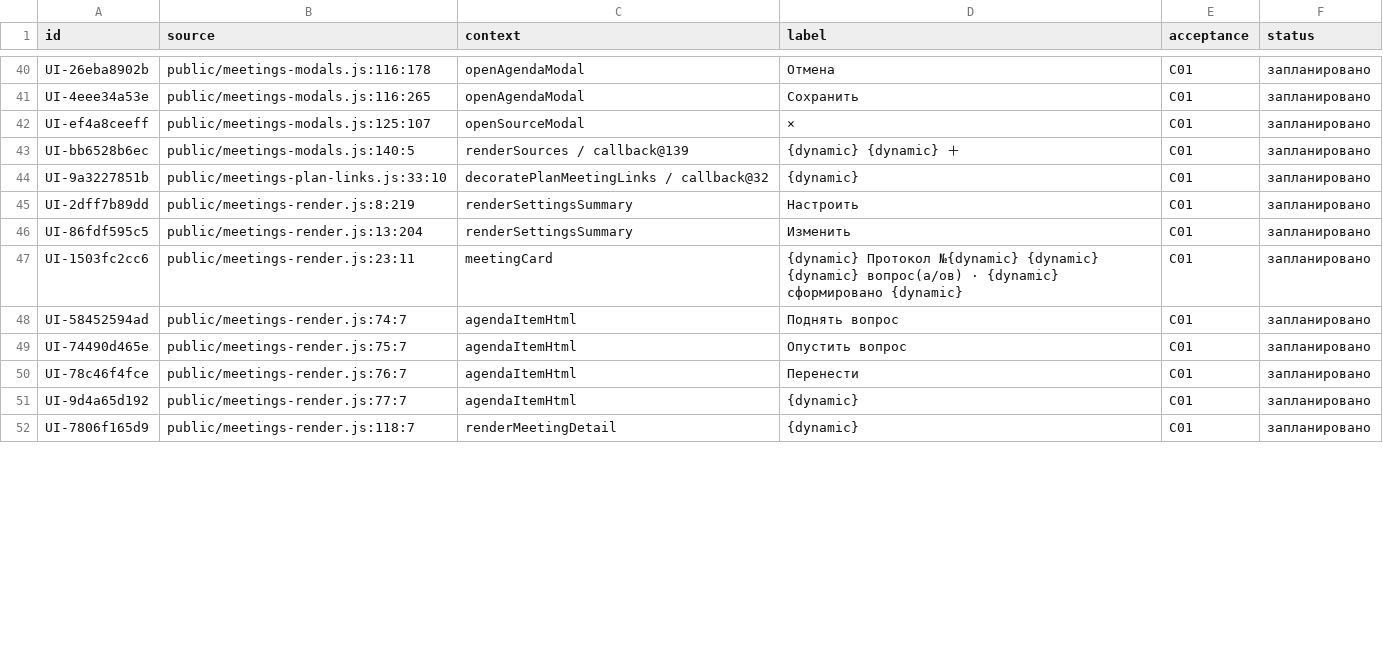
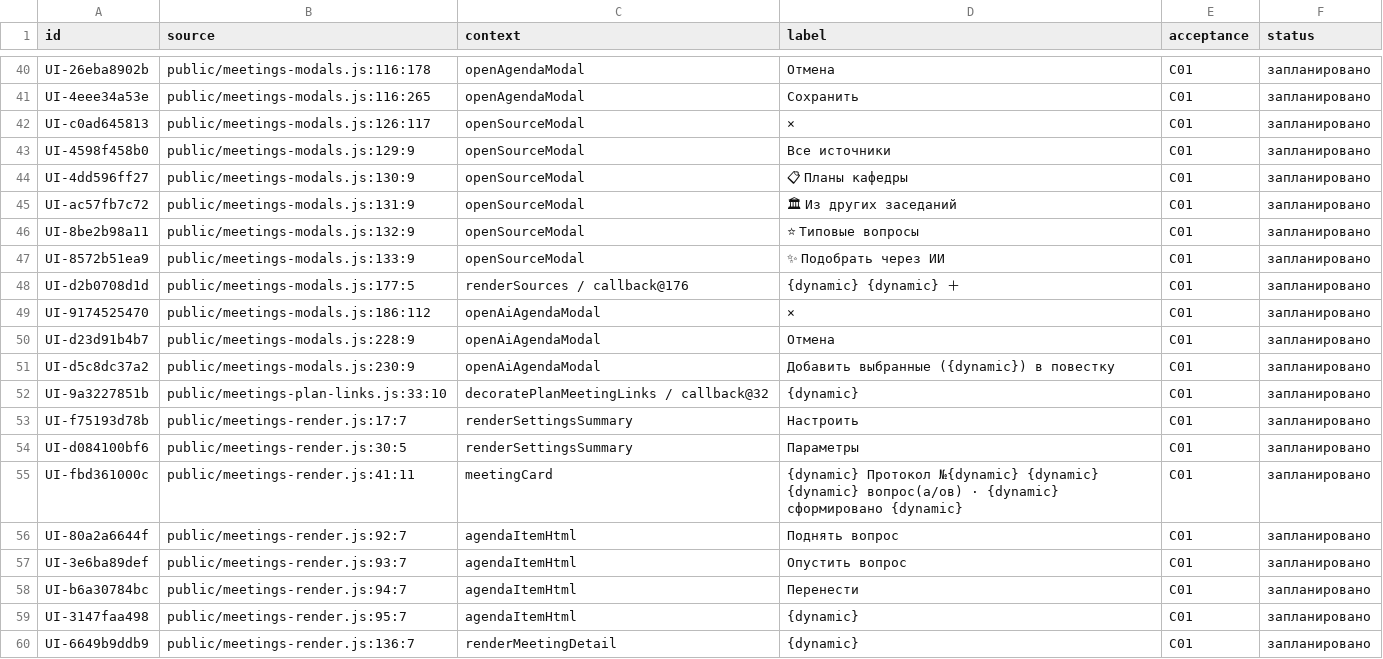
Before and after one commit to f2re/kafedra-planner, a TSV file: docs/design/full-interface/buttons-D3.tsv, drawn as a sheet; only a part is shown, gaps mark what is left out; addresses are those after the commit; the diff covers the shown part only; the diff names each change by its address in the sheet, - before the commit and + after, or states it on an @@ line.

Commit message:
feat(protocols): ai agenda formulation, meeting search, ui overhaul and prompt transparency
- Add suggest-agenda task with seasonal department topics fallback in packages/ai and apps/api
- Extend meeting agenda sources with existing meeting questions and 8 standard department presets
- Stabilize LLM server health indicator with status caching and grace period
- Add prompt inspection accordion, raw LLM output viewer, and custom prompt library
- Overhaul meetings and protocols UI: modern typography, status chips, source modal tabs, AI formulation modal
- Format DOCX sections (СЛУШАЛИ, ОБСУДИЛИ, РЕШИЛИ, ПОСТАНОВИЛИ) with bold OOXML runs per GOST
- Robust dpkg direct fallback for offline OCR package installation
- Fix stuck protocol ingestion recovery on operator corrections
- Synchronize full UI audit catalog (124 files, 3912 records)

```diff
--- a/docs/design/full-interface/buttons-D3.tsv
+++ b/docs/design/full-interface/buttons-D3.tsv
-A42 (id): UI-ef4a8ceeff
+A42 (id): UI-c0ad645813
-B42 (source): public/meetings-modals.js:125:107
+B42 (source): public/meetings-modals.js:126:117
+row 43: UI-4598f458b0 | public/meetings-modals.js:129:9 | openSourceModal | Все источники | C01 | запланировано
+row 44: UI-4dd596ff27 | public/meetings-modals.js:130:9 | openSourceModal | 📋 Планы кафедры | C01 | запланировано
+row 45: UI-ac57fb7c72 | public/meetings-modals.js:131:9 | openSourceModal | 🏛 Из других заседаний | C01 | запланировано
+row 46: UI-8be2b98a11 | public/meetings-modals.js:132:9 | openSourceModal | ⭐ Типовые вопросы | C01 | запланировано
+row 47: UI-8572b51ea9 | public/meetings-modals.js:133:9 | openSourceModal | ✨ Подобрать через ИИ | C01 | запланировано
-A48 (id): UI-bb6528b6ec
+A48 (id): UI-d2b0708d1d
-B48 (source): public/meetings-modals.js:140:5
+B48 (source): public/meetings-modals.js:177:5
-C48 (context): renderSources / callback@139
+C48 (context): renderSources / callback@176
+row 49: UI-9174525470 | public/meetings-modals.js:186:112 | openAiAgendaModal | × | C01 | запланировано
+row 50: UI-d23d91b4b7 | public/meetings-modals.js:228:9 | openAiAgendaModal | Отмена | C01 | запланировано
+row 51: UI-d5c8dc37a2 | public/meetings-modals.js:230:9 | openAiAgendaModal | Добавить выбранные ({dynamic}) в повестку | C01 | запланировано
-A53 (id): UI-2dff7b89dd
+A53 (id): UI-f75193d78b
-B53 (source): public/meetings-render.js:8:219
+B53 (source): public/meetings-render.js:17:7
-A54 (id): UI-86fdf595c5
+A54 (id): UI-d084100bf6
-B54 (source): public/meetings-render.js:13:204
+B54 (source): public/meetings-render.js:30:5
-D54 (label): Изменить
+D54 (label): Параметры
-A55 (id): UI-1503fc2cc6
+A55 (id): UI-fbd361000c
-B55 (source): public/meetings-render.js:23:11
+B55 (source): public/meetings-render.js:41:11
-A56 (id): UI-58452594ad
+A56 (id): UI-80a2a6644f
-B56 (source): public/meetings-render.js:74:7
+B56 (source): public/meetings-render.js:92:7
-A57 (id): UI-74490d465e
+A57 (id): UI-3e6ba89def
-B57 (source): public/meetings-render.js:75:7
+B57 (source): public/meetings-render.js:93:7
-A58 (id): UI-78c46f4fce
+A58 (id): UI-b6a30784bc
-B58 (source): public/meetings-render.js:76:7
+B58 (source): public/meetings-render.js:94:7
-A59 (id): UI-9d4a65d192
+A59 (id): UI-3147faa498
-B59 (source): public/meetings-render.js:77:7
+B59 (source): public/meetings-render.js:95:7
-A60 (id): UI-7806f165d9
+A60 (id): UI-6649b9ddb9
-B60 (source): public/meetings-render.js:118:7
+B60 (source): public/meetings-render.js:136:7
```
Also changed, not shown: 1 added row and 24 edited cells elsewhere in this file, docs/design/full-interface/buttons-D1.tsv, docs/design/full-interface/forms.tsv, 22 other files.
